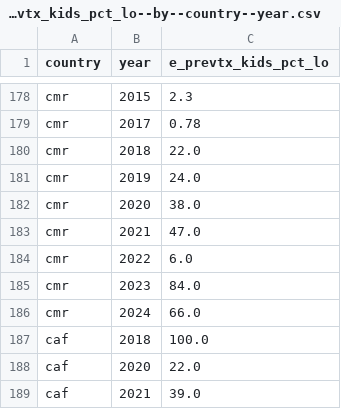
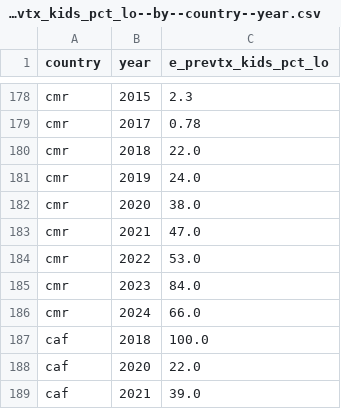
Before and after one commit to open-numbers/ddf--who--tb_burden_estimates, a CSV file: ddf--datapoints--e_prevtx_kids_pct_lo--by--country--year.csv, drawn as a sheet; only a part is shown, gaps mark what is left out.

```diff
--- a/ddf--datapoints--e_prevtx_kids_pct_lo--by--country--year.csv
+++ b/ddf--datapoints--e_prevtx_kids_pct_lo--by--country--year.csv
@@ -183,3 +183,3 @@ cmr,2020,38.0
 cmr,2021,47.0
-cmr,2022,6.0
+cmr,2022,53.0
 cmr,2023,84.0
```
Also changed, not shown: ddf--datapoints--e_prevtx_hh_contacts_pct--by--country--year.csv, ddf--datapoints--e_prevtx_hh_contacts_pct_hi--by--country--year.csv, 6 other files.
